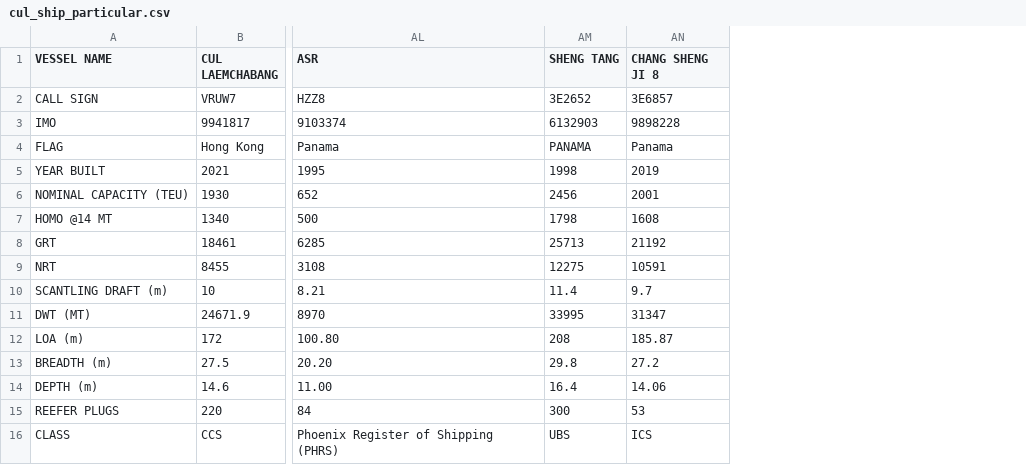
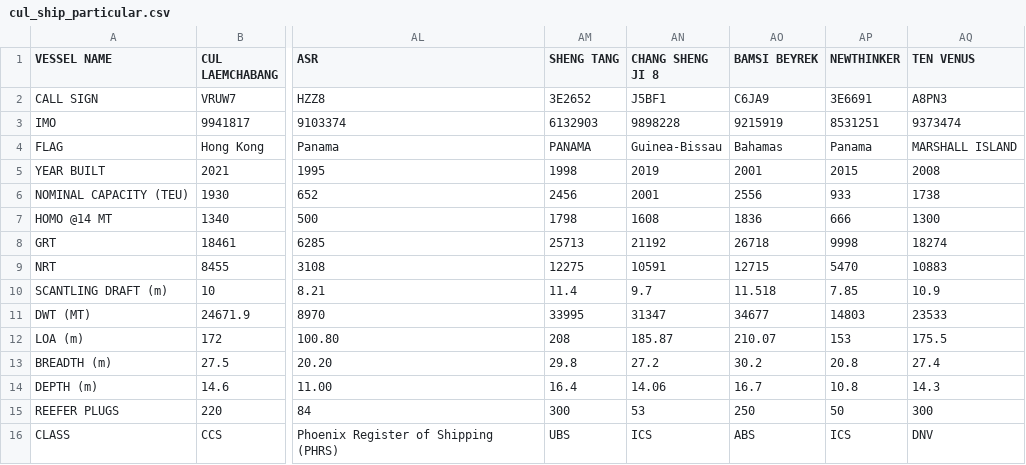
Before and after one commit to LeahLiuL/Schedule-Simulation, a CSV file: shipping_data/cul_ship_particular.csv, drawn as a sheet; only a part is shown, gaps mark what is left out; the diff names each change by its address in the sheet, - before the commit and + after, or states it on an @@ line.

Commit message:
Update ship particulars: refresh CHANG SHENG JI 8, add BAMSI BEYREK, NEWTHINKER, TEN VENUS

```diff
--- a/shipping_data/cul_ship_particular.csv
+++ b/shipping_data/cul_ship_particular.csv
+column AO (BAMSI BEYREK), rows 2-16: C6JA9 | 9215919 | Bahamas | 2001 | 2556 | 1836 | 26718 | 12715 | 11.518 | 34677 | 210.07 | 30.2 | 16.7 | 250 | ABS
+column AP (NEWTHINKER), rows 2-16: 3E6691 | 8531251 | Panama | 2015 | 933 | 666 | 9998 | 5470 | 7.85 | 14803 | 153 | 20.8 | 10.8 | 50 | ICS
+column AQ (TEN VENUS), rows 2-16: A8PN3 | 9373474 | MARSHALL ISLAND | 2008 | 1738 | 1300 | 18274 | 10883 | 10.9 | 23533 | 175.5 | 27.4 | 14.3 | 300 | DNV
-AN2 (CHANG SHENG JI 8): 3E6857
+AN2 (CHANG SHENG JI 8): J5BF1
-AN4 (CHANG SHENG JI 8): Panama
+AN4 (CHANG SHENG JI 8): Guinea-Bissau
```
